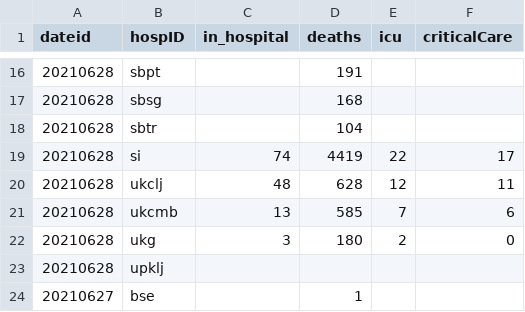
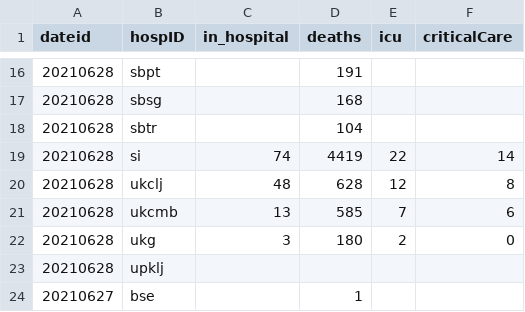
Before and after one commit to RegionMeter/RM_covid19, a CSV file: src/si_sledilnik_hospitalized.csv, drawn as a sheet; only a part is shown, gaps mark what is left out.

Commit message:
Auto-committed on 28/06/2021

```diff
--- a/src/si_sledilnik_hospitalized.csv
+++ b/src/si_sledilnik_hospitalized.csv
@@ -18,4 +18,4 @@ dateid,hospID,in_hospital,deaths,icu,criticalCare
 20210628,sbtr,,104,,
-20210628,si,74,4419,22,17
-20210628,ukclj,48,628,12,11
+20210628,si,74,4419,22,14
+20210628,ukclj,48,628,12,8
 20210628,ukcmb,13,585,7,6
```
